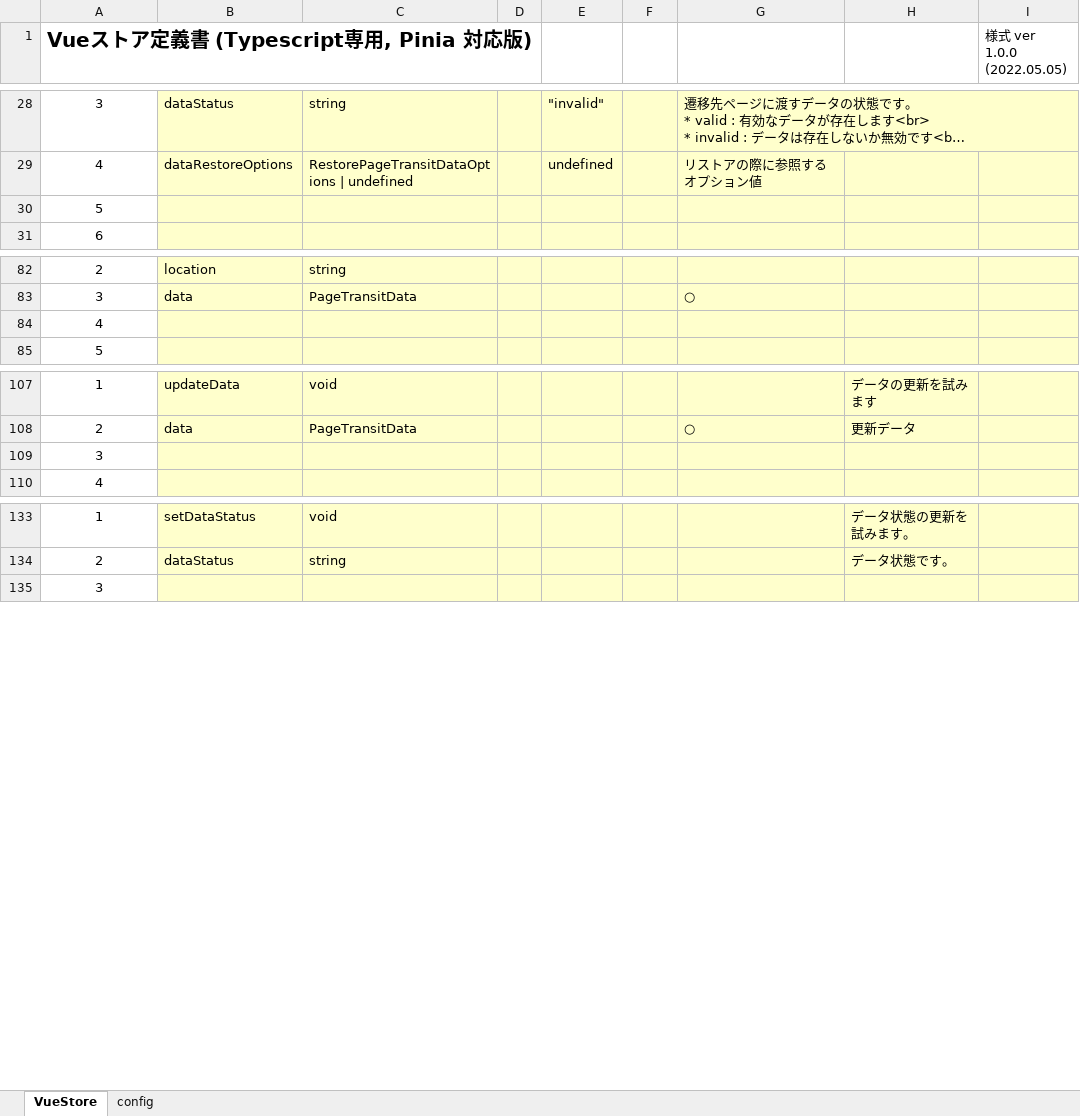
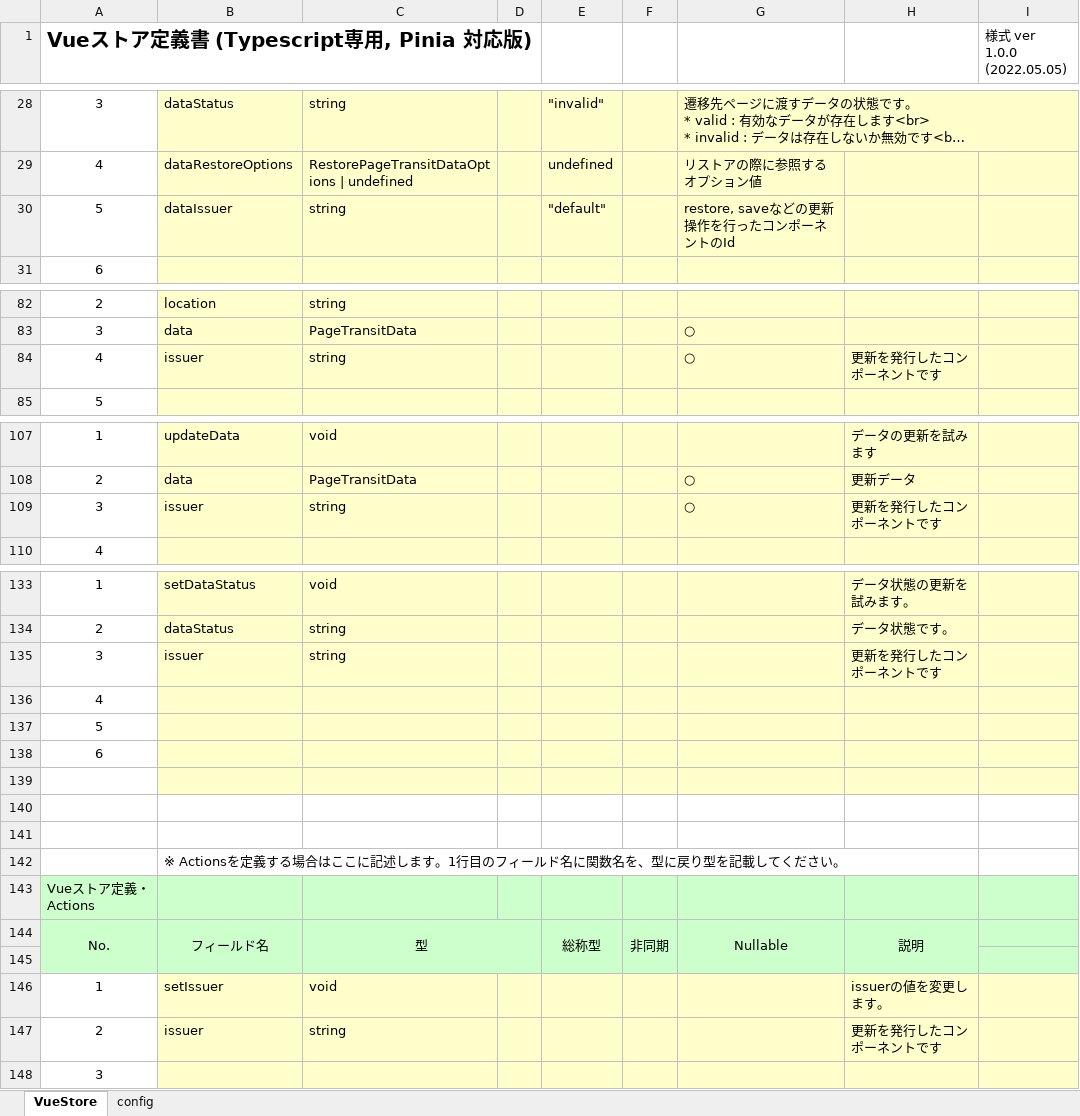
Before and after one commit to uedaueo/dapanda-front-core, an Excel workbook: meta/stores/PageTransitDataStore.xlsx, sheet VueStore, drawn as a sheet; only a part is shown, gaps mark what is left out; long unchanged cells end in …; values as stored, in another font and other column widths than the file's, no borders; removed rows and columns are numbered as before the commit, all else as after; the diff covers the shown part only; the diff names each change by its address in the sheet, - before the commit and + after, or states it on an @@ line.

Commit message:
Logout sample is implemented. * to remove authStore and pageTransitDataStore on logout. * try to load pageTransiData on page load.

```diff
--- a/meta/stores/PageTransitDataStore.xlsx (sheet VueStore)
+++ b/meta/stores/PageTransitDataStore.xlsx (sheet VueStore)
+row 30: 5 | dataIssuer | string |  | "default" |  | restore, saveなどの更新操作を行ったコンポーネントのId
+row 84: 4 | issuer | string |  |  |  | ○ | 更新を発行したコンポーネントです
-row 109: 3
+row 109: 3 | issuer | string |  |  |  | ○ | 更新を発行したコンポーネントです
+row 135: 3 | issuer | string |  |  |  |  | 更新を発行したコンポーネントです
@@ row 84 moved to row 136: 4 @@
@@ row 30 moved to row 137: 5 @@
+row 138: 6
+row 139: (empty)
+row 140: (empty)
+row 141: (empty)
+row 142:  | ※ Actionsを定義する場合はここに記述します。1行目のフィールド名に関数名を、型に戻り型を記載してください。
+row 143: Vueストア定義・Actions
+row 144: No. | フィールド名 | 型 |  | 総称型 | 非同期 | Nullable | 説明
+row 145: (empty)
+row 146: 1 | setIssuer | void |  |  |  |  | issuerの値を変更します。
+row 147: 2 | issuer | string |  |  |  |  | 更新を発行したコンポーネントです
```
Also changed, not shown: 2 added rows and 2 removed rows elsewhere in this sheet, meta/stores/AuthenticationControllerStore.xlsx, meta/stores/CommonStatusStore.xlsx, 57 other files.
